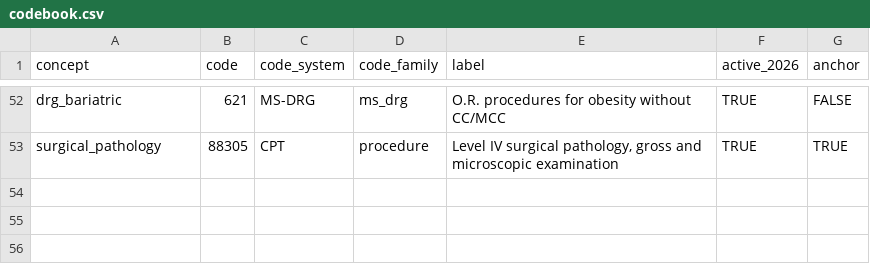
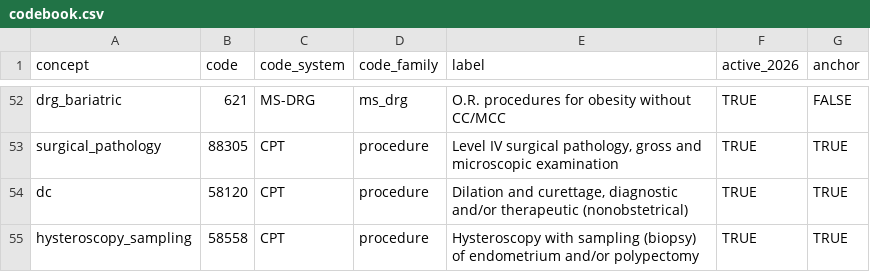
Before and after one commit to mufflyt/hpt_prices, a CSV file: config/codebook.csv, drawn as a sheet; only a part is shown, gaps mark what is left out.

```diff
--- a/config/codebook.csv
+++ b/config/codebook.csv
@@ -53 +53,3 @@ drg_bariatric,621,MS-DRG,ms_drg,O.R. procedures for obesity without CC/MCC,TRUE,
 surgical_pathology,88305,CPT,procedure,"Level IV surgical pathology, gross and microscopic examination",TRUE,TRUE
+dc,58120,CPT,procedure,"Dilation and curettage, diagnostic and/or therapeutic (nonobstetrical)",TRUE,TRUE
+hysteroscopy_sampling,58558,CPT,procedure,"Hysteroscopy with sampling (biopsy) of endometrium and/or polypectomy",TRUE,TRUE
```
Also changed, not shown: 4 other files.
